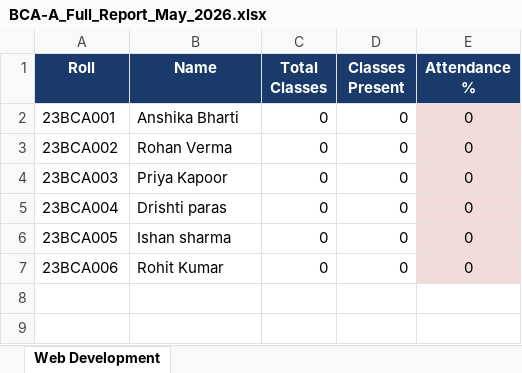
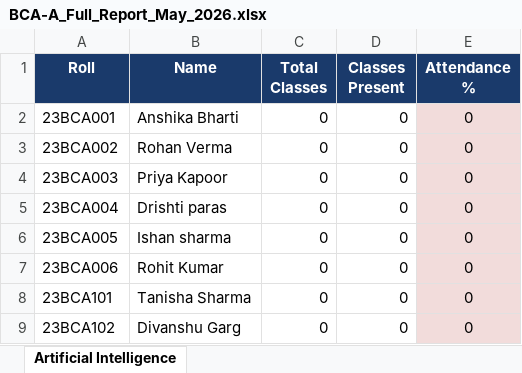
Before and after one commit to Anshi014/qr-attendance, an Excel workbook: exports/BCA-A_Full_Report_May_2026.xlsx, sheet Artificial Intelligence, drawn as a sheet; values as stored, in another font and other column widths than the file's, no borders; the diff names each change by its address in the sheet, - before the commit and + after, or states it on an @@ line.

```diff
--- a/exports/BCA-A_Full_Report_May_2026.xlsx (sheet Artificial Intelligence)
+++ b/exports/BCA-A_Full_Report_May_2026.xlsx (sheet Artificial Intelligence)
-sheet tab: Web Development
+sheet tab: Artificial Intelligence
+row 8: 23BCA101 | Tanisha Sharma | 0 | 0 | 0
+row 9: 23BCA102 | Divanshu Garg | 0 | 0 | 0
```
Also changed, not shown: 7 other files.
